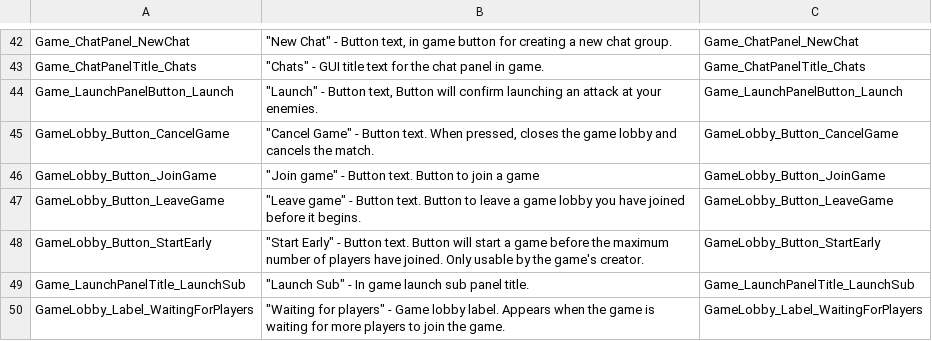
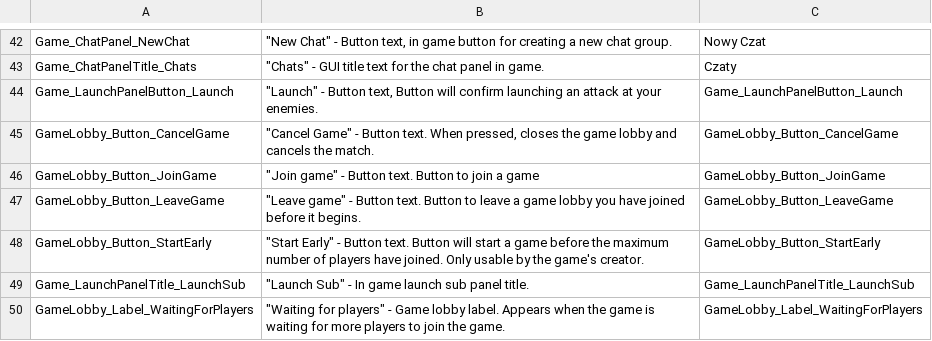
Before and after one commit to Subterfuge-Revived/Remake-Unity, a CSV file: Assets/lang/pl-PL_strings.csv, drawn as a sheet; only a part is shown, gaps mark what is left out; the diff covers the shown part only.

```diff
--- a/Assets/lang/pl-PL_strings.csv
+++ b/Assets/lang/pl-PL_strings.csv
@@ -42,3 +42,3 @@
-"Game_ChatPanel_NewChat","""New Chat"" - Button text, in game button for creating a new chat group.","Game_ChatPanel_NewChat"
-"Game_ChatPanelTitle_Chats","""Chats"" - GUI title text for the chat panel in game.","Game_ChatPanelTitle_Chats"
+"Game_ChatPanel_NewChat","""New Chat"" - Button text, in game button for creating a new chat group.","Nowy Czat"
+"Game_ChatPanelTitle_Chats","""Chats"" - GUI title text for the chat panel in game.","Czaty"
 "Game_LaunchPanelButton_Launch","""Launch"" - Button text, Button will confirm launching an attack at your enemies.","Game_LaunchPanelButton_Launch"
```
Also changed, not shown: 27 edited cells elsewhere in this file.
